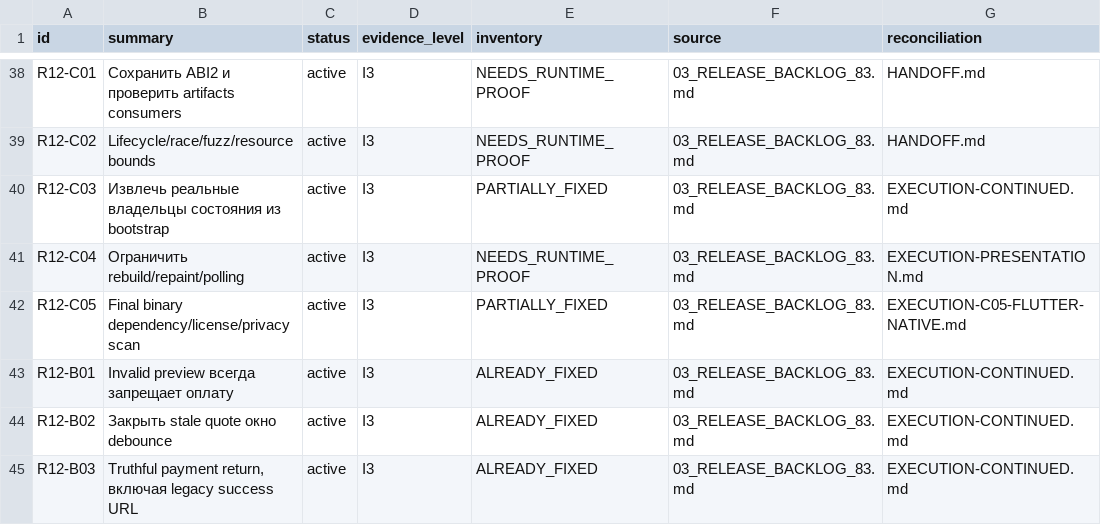
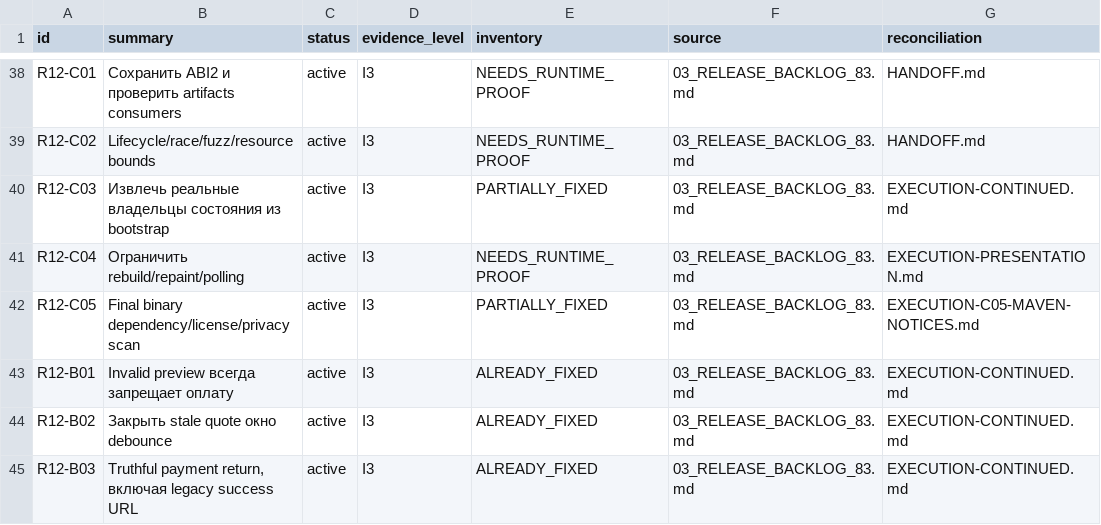
Before and after one commit to Kiwunaka/portal, a CSV file: docs/developer/work-orders/2026-09-05--consolidated-release-and-post12/R12-REGISTER.csv, drawn as a sheet; only a part is shown, gaps mark what is left out.

Commit message:
docs: retain Android Maven notices and shaded Protobuf evidence

```diff
--- a/docs/developer/work-orders/2026-09-05--consolidated-release-and-post12/R12-REGISTER.csv
+++ b/docs/developer/work-orders/2026-09-05--consolidated-release-and-post12/R12-REGISTER.csv
@@ -41,3 +41,3 @@ R12-C03,Извлечь реальные владельцы состояния и
 R12-C04,Ограничить rebuild/repaint/polling,active,I3,NEEDS_RUNTIME_PROOF,03_RELEASE_BACKLOG_83.md,EXECUTION-PRESENTATION.md
-R12-C05,Final binary dependency/license/privacy scan,active,I3,PARTIALLY_FIXED,03_RELEASE_BACKLOG_83.md,EXECUTION-C05-FLUTTER-NATIVE.md
+R12-C05,Final binary dependency/license/privacy scan,active,I3,PARTIALLY_FIXED,03_RELEASE_BACKLOG_83.md,EXECUTION-C05-MAVEN-NOTICES.md
 R12-B01,Invalid preview всегда запрещает оплату,active,I3,ALREADY_FIXED,03_RELEASE_BACKLOG_83.md,EXECUTION-CONTINUED.md
```
Also changed, not shown: 2 other files.
